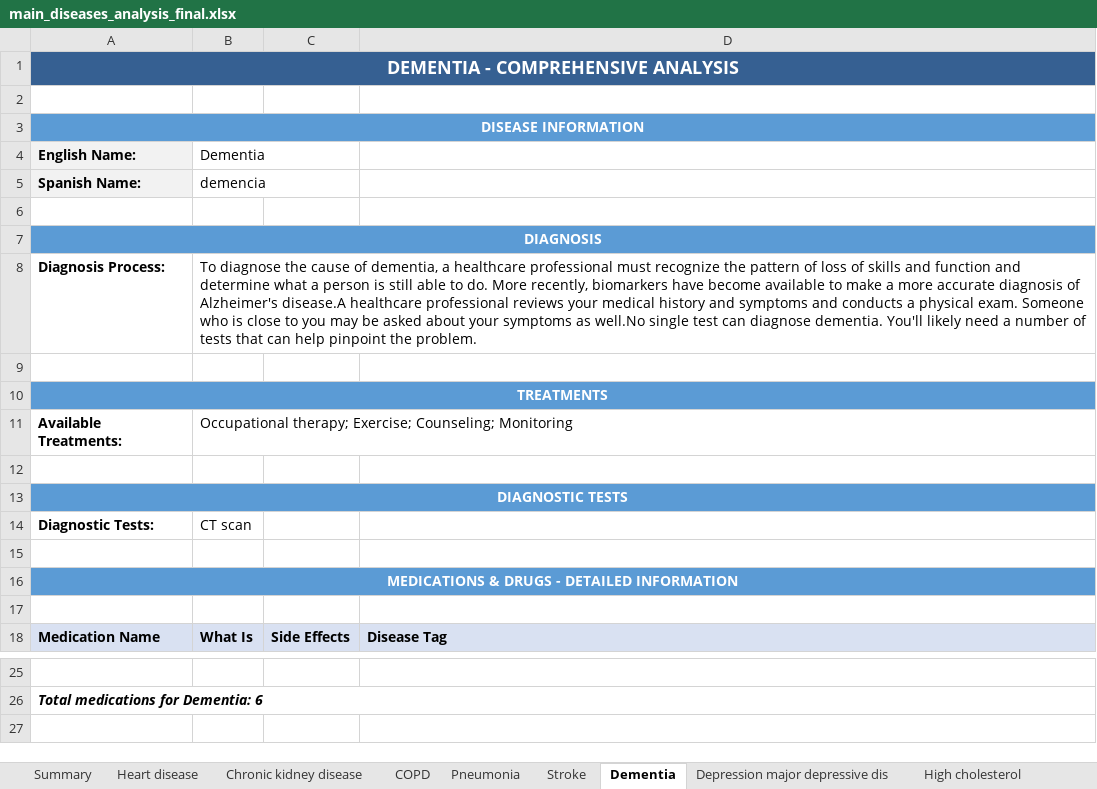
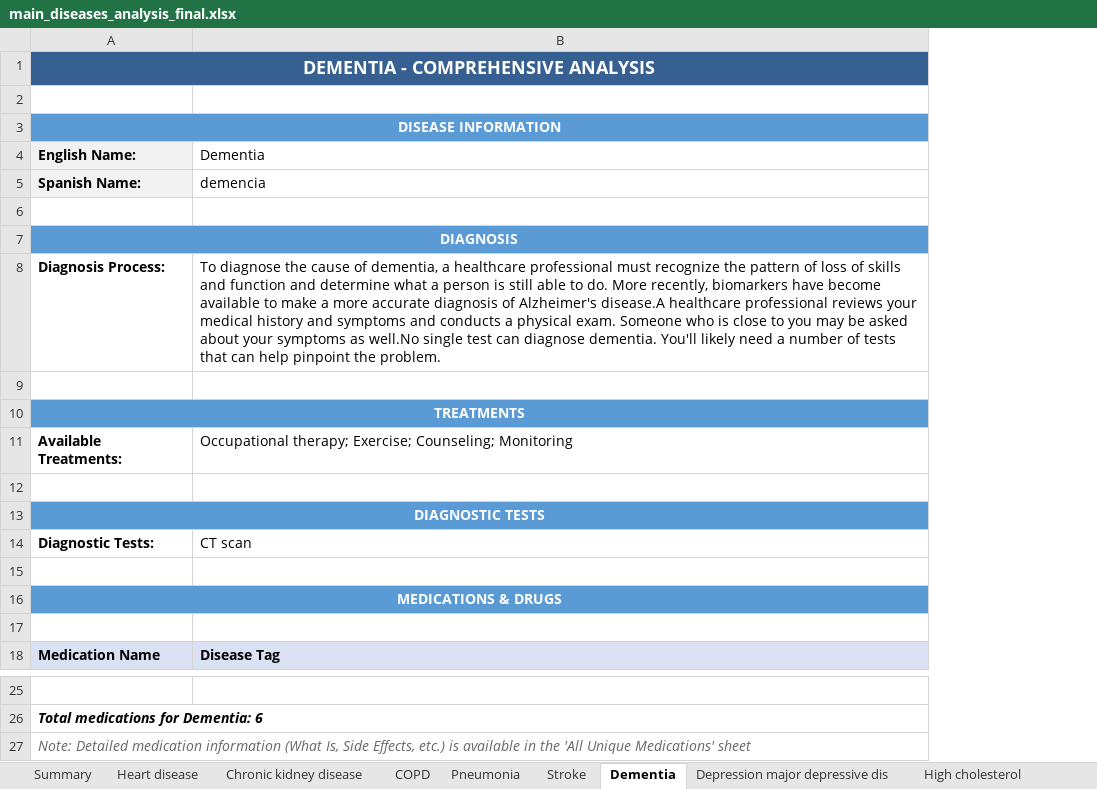
Before and after one commit to juanlu-a/scrapper, an Excel workbook: Analysis/main_diseases_analysis_final.xlsx, sheet Dementia, drawn as a sheet; only a part is shown, gaps mark what is left out; values as stored, in another font and other column widths than the file's, no borders; removed rows and columns are numbered as before the commit, all else as after; the diff names each change by its address in the sheet, - before the commit and + after, or states it on an @@ line.

Commit message:
refactor: Main diseases output file.

```diff
--- a/Analysis/main_diseases_analysis_final.xlsx (sheet Dementia)
+++ b/Analysis/main_diseases_analysis_final.xlsx (sheet Dementia)
-column B, rows 4-18: Dementia | demencia |  |  | To diagnose the cause of dementia, a healthcare professional must recognize the pattern of loss of skills and function and determine what a person is still able to do. More recently, biomarkers have become available to make a more accurate diagnosis of Alzheimer's disease.A healthcare professional reviews your medical history and symptoms and conducts a physical exam. Someone who is close to you may be asked about your symptoms as well.No single test can diagnose dementia. You'll likely need a number of tests that can help pinpoint the problem. |  |  | Occupational therapy; Exercise; Counseling; Monitoring |  |  | CT scan |  |  |  | What Is
-column C, row 18: Side Effects
-B4: (empty)
+B4: Dementia
-B5: (empty)
+B5: demencia
-B8: (empty)
+B8: To diagnose the cause of dementia, a healthcare professional must recognize the pattern of loss of skills and function and determine what a person is still able to do. More recently, biomarkers have become available to make a more accurate diagnosis of Alzheimer's disease.A healthcare professional reviews your medical history and symptoms and conducts a physical exam. Someone who is close to you may be asked about your symptoms as well.No single test can diagnose dementia. You'll likely need a number of tests that can help pinpoint the problem.
-B11: (empty)
+B11: Occupational therapy; Exercise; Counseling; Monitoring
-B14: (empty)
+B14: CT scan
-A16: MEDICATIONS & DRUGS - DETAILED INFORMATION
+A16: MEDICATIONS & DRUGS
+row 27: Note: Detailed medication information (What Is, Side Effects, etc.) is available in the 'All Unique Medications' sheet
```
Also changed, not shown: sheet All Unique Medications, sheet Depression major depressive dis, sheet Obesity, sheet High cholesterol, sheet COPD, sheet Stroke, 5 more sheets, 1 other file.
